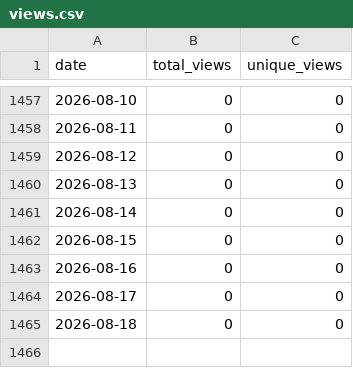
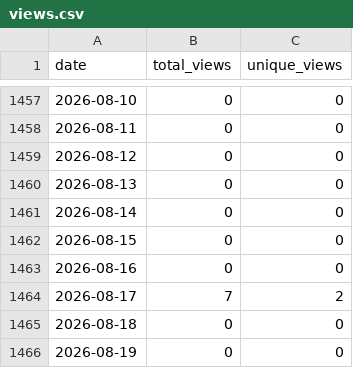
Before and after one commit to wumphlett/COMP-3500, a CSV file: .traffic/views.csv, drawn as a sheet; only a part is shown, gaps mark what is left out.

```diff
--- a/.traffic/views.csv
+++ b/.traffic/views.csv
@@ -1463,3 +1463,4 @@ date,total_views,unique_views
 2026-08-16,0,0
-2026-08-17,0,0
+2026-08-17,7,2
 2026-08-18,0,0
+2026-08-19,0,0
```
Also changed, not shown: .traffic/clones.csv, 3 other files.
